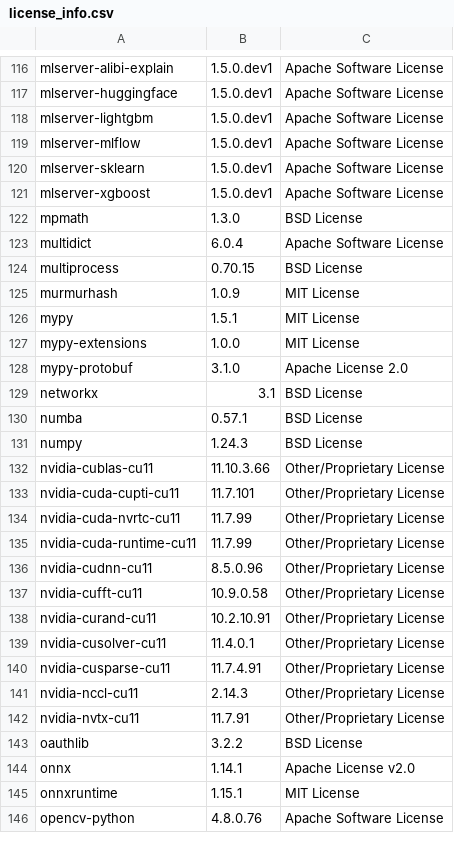
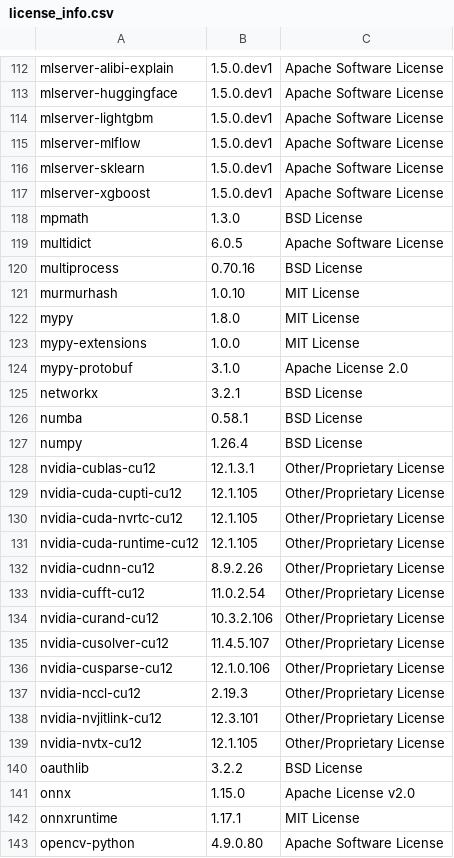
Before and after one commit to SeldonIO/MLServer, a CSV file: licenses/license_info.csv, drawn as a sheet; only a part is shown, gaps mark what is left out; the diff covers the shown part only.

```diff
--- a/licenses/license_info.csv
+++ b/licenses/license_info.csv
@@ -122,25 +118,26 @@
 "mpmath","1.3.0","BSD License"
-"multidict","6.0.4","Apache Software License"
-"multiprocess","0.70.15","BSD License"
-"murmurhash","1.0.9","MIT License"
-"mypy","1.5.1","MIT License"
+"multidict","6.0.5","Apache Software License"
+"multiprocess","0.70.16","BSD License"
+"murmurhash","1.0.10","MIT License"
+"mypy","1.8.0","MIT License"
 "mypy-extensions","1.0.0","MIT License"
 "mypy-protobuf","3.1.0","Apache License 2.0"
-"networkx","3.1","BSD License"
-"numba","0.57.1","BSD License"
-"numpy","1.24.3","BSD License"
-"nvidia-cublas-cu11","11.10.3.66","Other/Proprietary License"
-"nvidia-cuda-cupti-cu11","11.7.101","Other/Proprietary License"
-"nvidia-cuda-nvrtc-cu11","11.7.99","Other/Proprietary License"
-"nvidia-cuda-runtime-cu11","11.7.99","Other/Proprietary License"
-"nvidia-cudnn-cu11","8.5.0.96","Other/Proprietary License"
-"nvidia-cufft-cu11","10.9.0.58","Other/Proprietary License"
-"nvidia-curand-cu11","10.2.10.91","Other/Proprietary License"
-"nvidia-cusolver-cu11","11.4.0.1","Other/Proprietary License"
-"nvidia-cusparse-cu11","11.7.4.91","Other/Proprietary License"
-"nvidia-nccl-cu11","2.14.3","Other/Proprietary License"
-"nvidia-nvtx-cu11","11.7.91","Other/Proprietary License"
+"networkx","3.2.1","BSD License"
+"numba","0.58.1","BSD License"
+"numpy","1.26.4","BSD License"
+"nvidia-cublas-cu12","12.1.3.1","Other/Proprietary License"
+"nvidia-cuda-cupti-cu12","12.1.105","Other/Proprietary License"
+"nvidia-cuda-nvrtc-cu12","12.1.105","Other/Proprietary License"
+"nvidia-cuda-runtime-cu12","12.1.105","Other/Proprietary License"
+"nvidia-cudnn-cu12","8.9.2.26","Other/Proprietary License"
+"nvidia-cufft-cu12","11.0.2.54","Other/Proprietary License"
+"nvidia-curand-cu12","10.3.2.106","Other/Proprietary License"
+"nvidia-cusolver-cu12","11.4.5.107","Other/Proprietary License"
+"nvidia-cusparse-cu12","12.1.0.106","Other/Proprietary License"
+"nvidia-nccl-cu12","2.19.3","Other/Proprietary License"
+"nvidia-nvjitlink-cu12","12.3.101","Other/Proprietary License"
+"nvidia-nvtx-cu12","12.1.105","Other/Proprietary License"
 "oauthlib","3.2.2","BSD License"
-"onnx","1.14.1","Apache License v2.0"
-"onnxruntime","1.15.1","MIT License"
-"opencv-python","4.8.0.76","Apache Software License"
+"onnx","1.15.0","Apache License v2.0"
+"onnxruntime","1.17.1","MIT License"
+"opencv-python","4.9.0.80","Apache Software License"
```
Also changed, not shown: 4 added rows, 7 removed rows and 127 edited cells elsewhere in this file, licenses/license_info.no_versions.csv, 1 other file.
